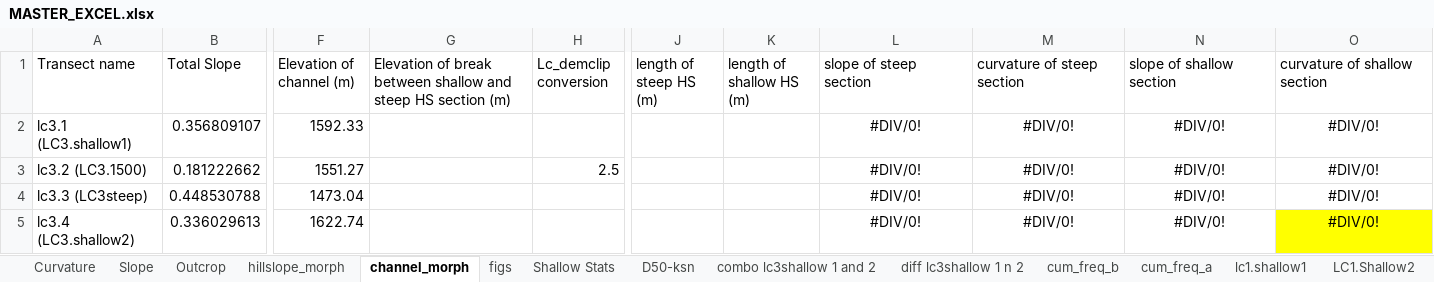
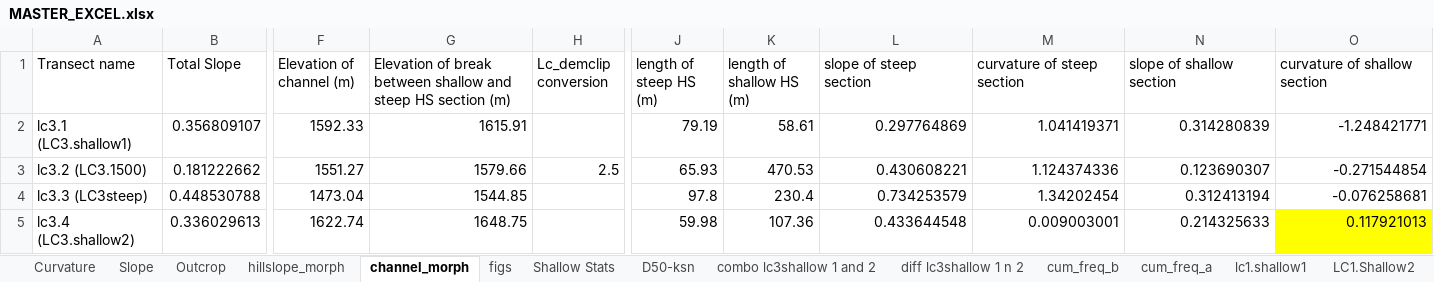
Before and after one commit to y05emite-sam/hillslope-project, an Excel workbook: data/MASTER_EXCEL.xlsx, sheet channel_morph, drawn as a sheet; only a part is shown, gaps mark what is left out; values as stored, in another font and other column widths than the file's, no borders; the diff covers the shown part only; the diff names each change by its address in the sheet, - before the commit and + after, or states it on an @@ line.

Commit message:
ElevationProfiles

```diff
--- a/data/MASTER_EXCEL.xlsx (sheet channel_morph)
+++ b/data/MASTER_EXCEL.xlsx (sheet channel_morph)
-G2: (empty)
+G2: 1615.91
-J2 (length of steep HS (m)): (empty)
+J2 (length of steep HS (m)): 79.19
-K2 (length of shallow HS (m)): (empty)
+K2 (length of shallow HS (m)): 58.61
-L2 (slope of steep section): #DIV/0!
+L2 (slope of steep section): 0.297764869
-L2:O5 alignment: center
+L2:O5 alignment: right
-M2 (curvature of steep section): #DIV/0!
+M2 (curvature of steep section): 1.041419371
-N2 (slope of shallow section): #DIV/0!
+N2 (slope of shallow section): 0.314280839
-O2 (curvature of shallow section): #DIV/0!
+O2 (curvature of shallow section): -1.248421771
-G3: (empty)
+G3: 1579.66
-J3 (length of steep HS (m)): (empty)
+J3 (length of steep HS (m)): 65.93
-K3 (length of shallow HS (m)): (empty)
+K3 (length of shallow HS (m)): 470.53
-L3 (slope of steep section): #DIV/0!
+L3 (slope of steep section): 0.430608221
-M3 (curvature of steep section): #DIV/0!
+M3 (curvature of steep section): 1.124374336
-N3 (slope of shallow section): #DIV/0!
+N3 (slope of shallow section): 0.123690307
-O3 (curvature of shallow section): #DIV/0!
+O3 (curvature of shallow section): -0.271544854
-G4: (empty)
+G4: 1544.85
-J4 (length of steep HS (m)): (empty)
+J4 (length of steep HS (m)): 97.8
-K4 (length of shallow HS (m)): (empty)
+K4 (length of shallow HS (m)): 230.4
-L4 (slope of steep section): #DIV/0!
+L4 (slope of steep section): 0.734253579
-M4 (curvature of steep section): #DIV/0!
+M4 (curvature of steep section): 1.34202454
-N4 (slope of shallow section): #DIV/0!
+N4 (slope of shallow section): 0.312413194
-O4 (curvature of shallow section): #DIV/0!
+O4 (curvature of shallow section): -0.076258681
-G5: (empty)
+G5: 1648.75
-J5 (length of steep HS (m)): (empty)
+J5 (length of steep HS (m)): 59.98
-K5 (length of shallow HS (m)): (empty)
+K5 (length of shallow HS (m)): 107.36
-L5 (slope of steep section): #DIV/0!
+L5 (slope of steep section): 0.433644548
-M5 (curvature of steep section): #DIV/0!
+M5 (curvature of steep section): 0.009003001
-N5 (slope of shallow section): #DIV/0!
+N5 (slope of shallow section): 0.214325633
-O5 (curvature of shallow section): #DIV/0!
+O5 (curvature of shallow section): 0.117921013
```
Also changed, not shown: 28 edited cells and cell formats elsewhere in this sheet, sheet Curvature, charts or pictures, 12 other files.
